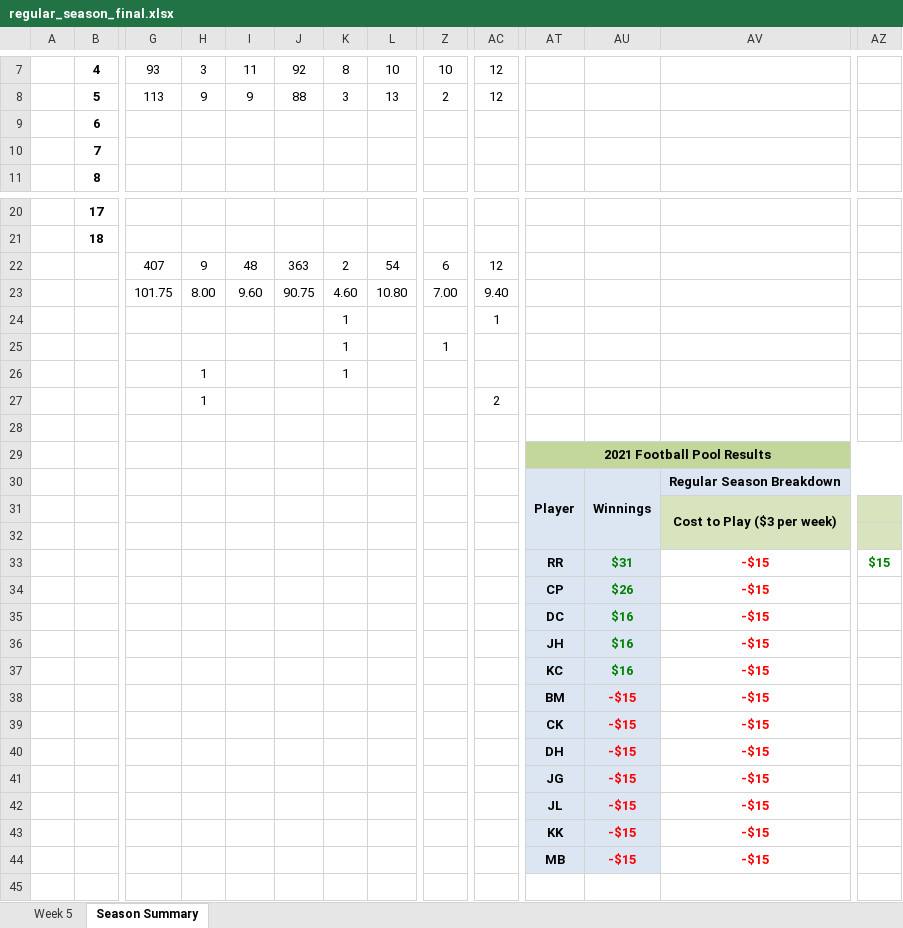
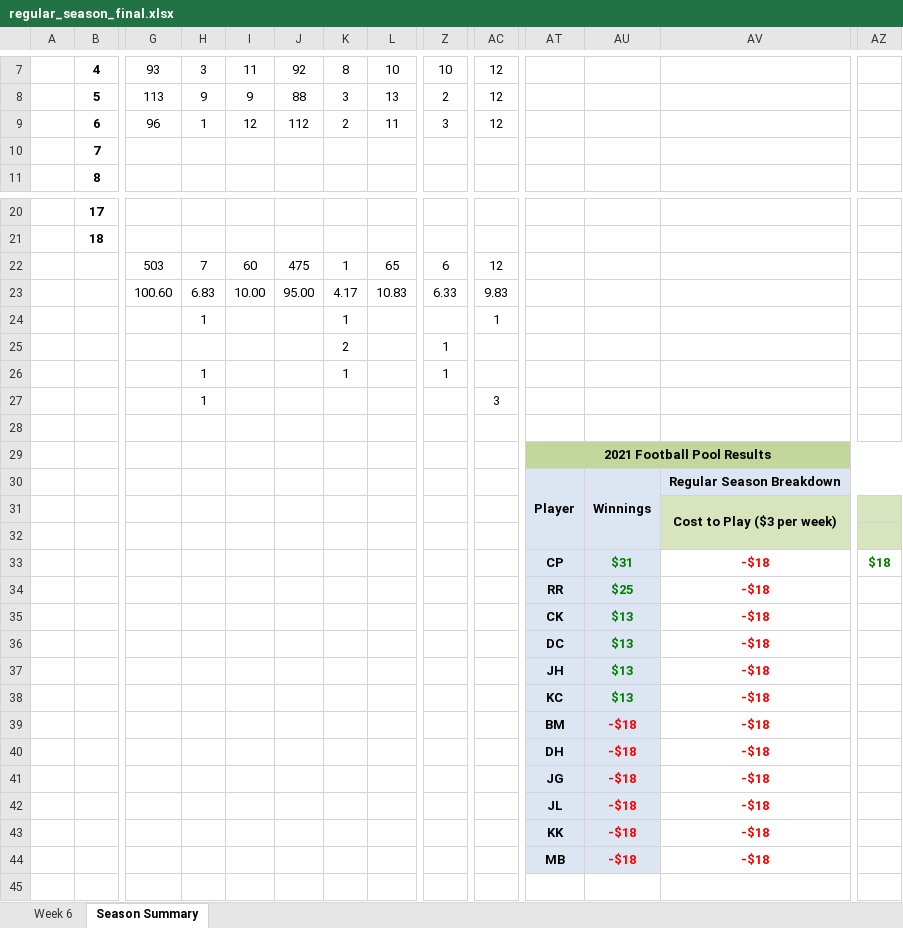
Before and after one commit to jlwebpages/fp, an Excel workbook: regular_season_final.xlsx, sheet Season Summary, drawn as a sheet; only a part is shown, gaps mark what is left out; values as stored, in another font and other column widths than the file's, no borders; conditional formats not drawn; removed rows and columns are numbered as before the commit, all else as after; rows hold the shown columns only; the diff covers the shown part only; the diff names each change by its address in the sheet, - before the commit and + after, or states it on an @@ line.

```diff
--- a/regular_season_final.xlsx (sheet Season Summary)
+++ b/regular_season_final.xlsx (sheet Season Summary)
@@ sheet tab hidden: Week 5 @@
@@ sheet tab unhidden: Week 6 @@
-row 9:  | 6
+row 9:  | 6 | 96 | 1 | 12 | 112 | 2 | 11 | 3 | 12
-row 22:  |  | 407 | 9 | 48 | 363 | 2 | 54 | 6 | 12
-row 23:  |  | 101.75 | 8.00 | 9.60 | 90.75 | 4.60 | 10.80 | 7.00 | 9.40
+row 22:  |  | 503 | 7 | 60 | 475 | 1 | 65 | 6 | 12
+row 23:  |  | 100.60 | 6.83 | 10.00 | 95.00 | 4.17 | 10.83 | 6.33 | 9.83
-H24: (empty)
+H24: 1
-K25: 1
+K25: 2
-Z26: (empty)
+Z26: 1
-AC27: 2
+AC27: 3
-AT33: RR
+AT33: CP
-AV33: -$15
+AV33: -$18
-AZ33: $15
+AZ33: $18
-row 34:  |  |  |  |  |  |  |  |  |  | CP | $26 | -$15
+row 34:  |  |  |  |  |  |  |  |  |  | RR | $25 | -$18
+row 35:  |  |  |  |  |  |  |  |  |  | CK | $13 | -$18
-AU36:AU38: $16
+AU36:AU38: $13
-AV36:AV38: -$15
+AV36:AV38: -$18
-row 38:  |  |  |  |  |  |  |  |  |  | BM | -$15 | -$15
-row 39:  |  |  |  |  |  |  |  |  |  | CK | -$15 | -$15
-row 40:  |  |  |  |  |  |  |  |  |  | DH | -$15 | -$15
-row 41:  |  |  |  |  |  |  |  |  |  | JG | -$15 | -$15
-row 42:  |  |  |  |  |  |  |  |  |  | JL | -$15 | -$15
-row 43:  |  |  |  |  |  |  |  |  |  | KK | -$15 | -$15
-row 44:  |  |  |  |  |  |  |  |  |  | MB | -$15 | -$15
+row 39:  |  |  |  |  |  |  |  |  |  | BM | -$18 | -$18
+row 40:  |  |  |  |  |  |  |  |  |  | DH | -$18 | -$18
+row 41:  |  |  |  |  |  |  |  |  |  | JG | -$18 | -$18
+row 42:  |  |  |  |  |  |  |  |  |  | JL | -$18 | -$18
+row 43:  |  |  |  |  |  |  |  |  |  | KK | -$18 | -$18
+row 44:  |  |  |  |  |  |  |  |  |  | MB | -$18 | -$18
```
Also changed, not shown: 13 edited cells and cell formats elsewhere in this sheet, formulas that keep their value, hidden cells, 4 other files.
